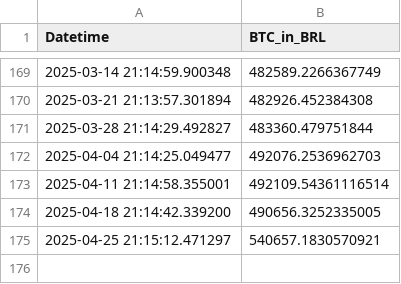
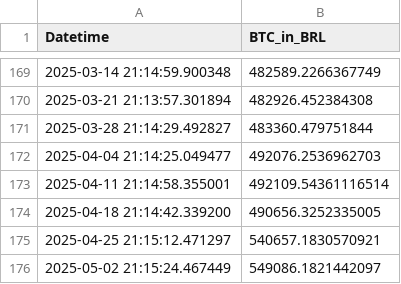
Before and after one commit to gersonmachado/btc_action, a CSV file: data.csv, drawn as a sheet; only a part is shown, gaps mark what is left out; the diff names each change by its address in the sheet, - before the commit and + after, or states it on an @@ line.

Commit message:
Atualizando data.csv com novo valor BTC

```diff
--- a/data.csv
+++ b/data.csv
+row 176: 2025-05-02 21:15:24.467449 | 549086.1821442097
```
